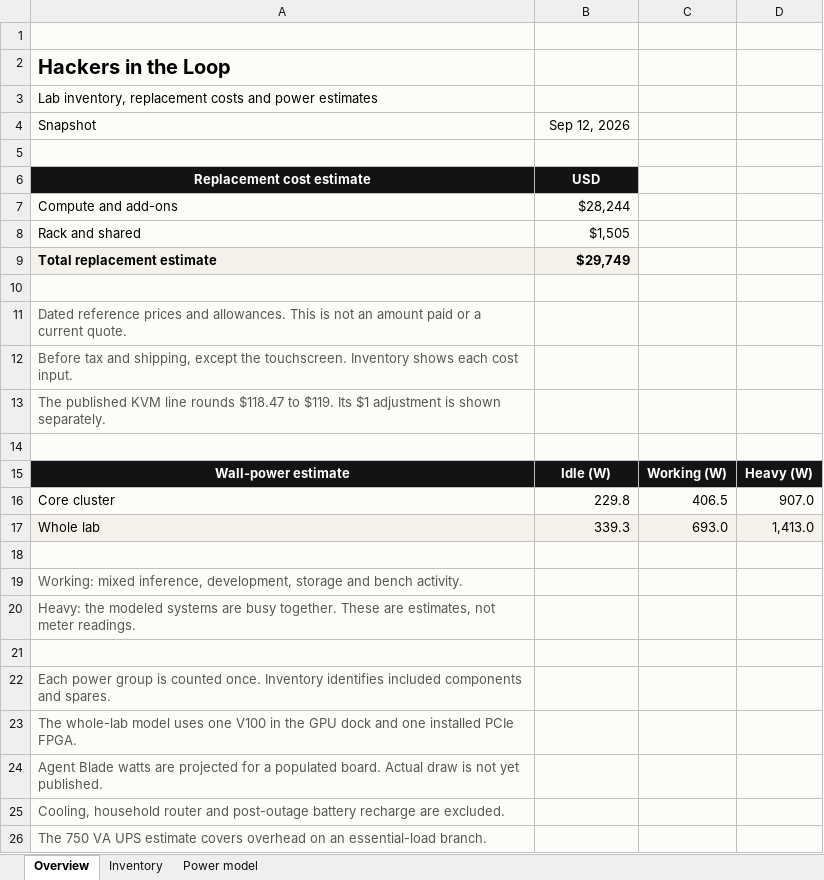
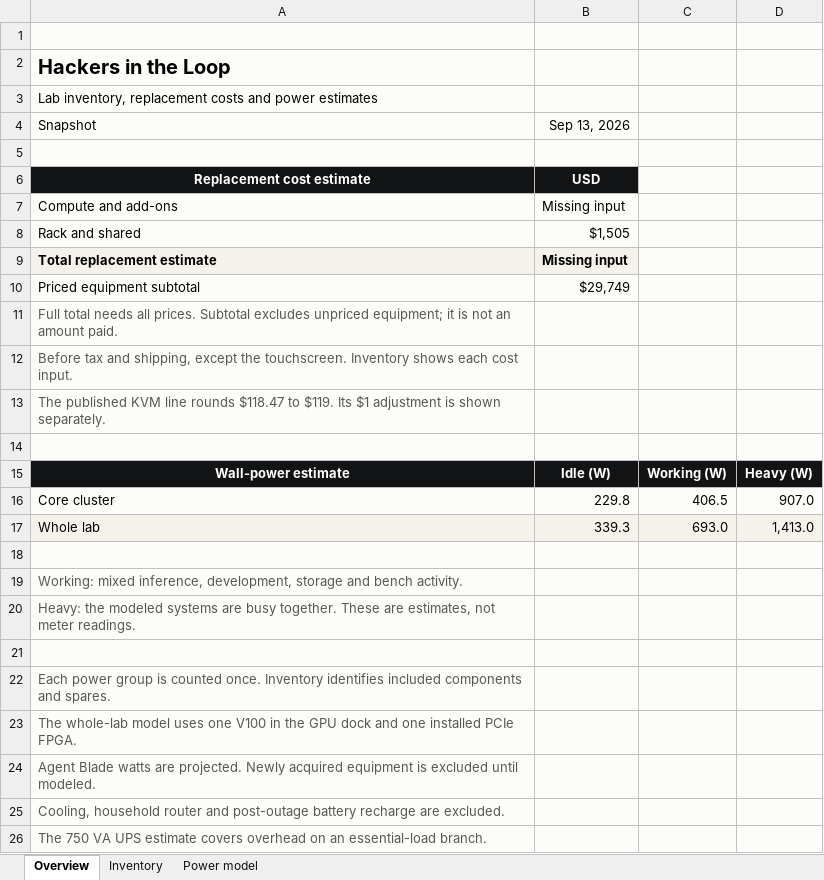
Before and after one commit to Hackers-in-the-Loop/website, an Excel workbook: public/lab/hack-lab-inventory.xlsx, sheet Overview, drawn as a sheet; only a part is shown; values as stored, in another font and other column widths than the file's, no borders; the diff names each change by its address in the sheet, - before the commit and + after, or states it on an @@ line.

```diff
--- a/public/lab/hack-lab-inventory.xlsx (sheet Overview)
+++ b/public/lab/hack-lab-inventory.xlsx (sheet Overview)
-B4: Sep 12, 2026
+B4: Sep 13, 2026
-B7: $28,244
+B7: Missing input
-B9: $29,749
+B9: Missing input
-row 10: (empty)
+row 10: Priced equipment subtotal | $29,749
-A11: Dated reference prices and allowances. This is not an amount paid or a current quote.
+A11: Full total needs all prices. Subtotal excludes unpriced equipment; it is not an amount paid.
-A24: …watts are projected for a populated board. Actual draw is not yet published.
+A24: …watts are projected. Newly acquired equipment is excluded until modeled.
```
Also changed, not shown: sheet Inventory, formulas that keep their value, 6 other files.
